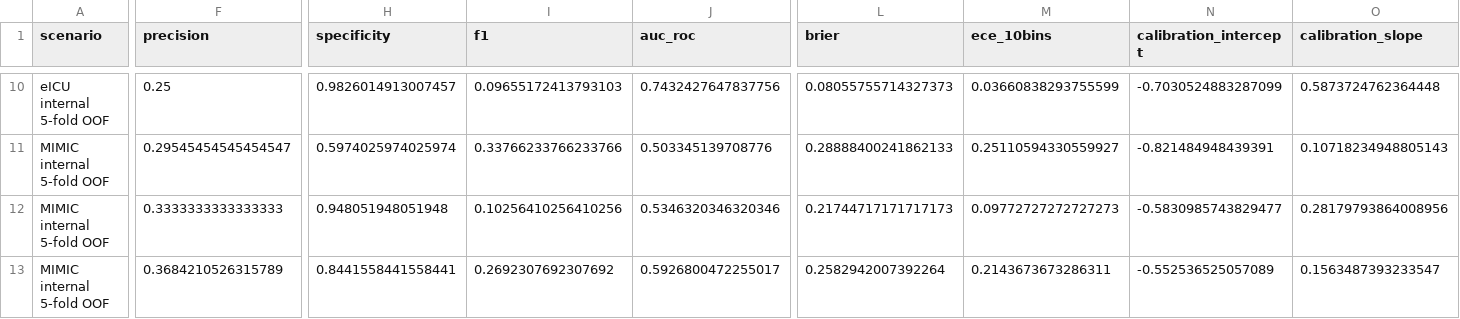
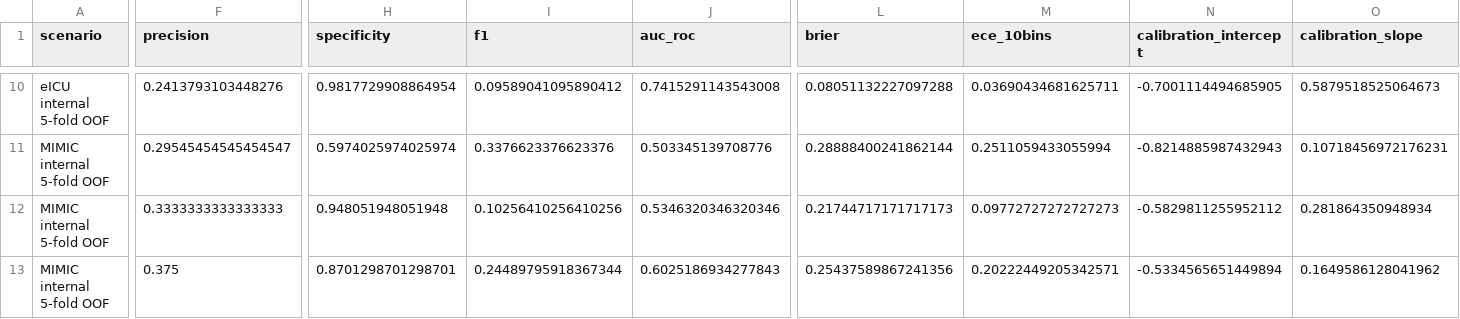
Before and after one commit to wvillegas01/salud-digital-reproducibility, a CSV file: data/aggregate_outputs/primary_24h_shared_calibration_transfer_internal.csv, drawn as a sheet; only a part is shown, gaps mark what is left out; removed rows and columns are numbered as before the commit, all else as after; rows hold the shown columns only; the diff covers the shown part only; the diff names each change by its address in the sheet, - before the commit and + after, or states it on an @@ line.

```diff
--- a/data/aggregate_outputs/primary_24h_shared_calibration_transfer_internal.csv
+++ b/data/aggregate_outputs/primary_24h_shared_calibration_transfer_internal.csv
-F10 (precision): 0.25
+F10 (precision): 0.2413793103448276
-H10 (specificity): 0.9826014913007457
+H10 (specificity): 0.9817729908864954
-I10 (f1): 0.09655172413793103
+I10 (f1): 0.09589041095890412
-J10 (auc_roc): 0.7432427647837756
+J10 (auc_roc): 0.7415291143543008
-L10 (brier): 0.08055755714327373
+L10 (brier): 0.08051132227097288
-M10 (ece_10bins): 0.03660838293755599
+M10 (ece_10bins): 0.03690434681625711
-N10 (calibration_intercept): -0.7030524883287099
+N10 (calibration_intercept): -0.7001114494685905
-O10 (calibration_slope): 0.5873724762364448
+O10 (calibration_slope): 0.5879518525064673
-I11 (f1): 0.33766233766233766
+I11 (f1): 0.3376623376623376
-L11 (brier): 0.28888400241862133
+L11 (brier): 0.28888400241862144
-M11 (ece_10bins): 0.25110594330559927
+M11 (ece_10bins): 0.2511059433055994
-N11 (calibration_intercept): -0.821484948439391
+N11 (calibration_intercept): -0.8214885987432943
-O11 (calibration_slope): 0.10718234948805143
+O11 (calibration_slope): 0.10718456972176231
-N12 (calibration_intercept): -0.5830985743829477
+N12 (calibration_intercept): -0.5829811255952112
-O12 (calibration_slope): 0.28179793864008956
+O12 (calibration_slope): 0.281864350948934
-row 13: MIMIC internal 5-fold OOF | 0.3684210526315789 | 0.8441558441558441 | 0.2692307692307692 | 0.5926800472255017 | 0.2582942007392264 | 0.2143673673286311 | -0.552536525057089 | 0.1563487393233547
+row 13: MIMIC internal 5-fold OOF | 0.375 | 0.8701298701298701 | 0.24489795918367344 | 0.6025186934277843 | 0.25437589867241356 | 0.20222449205342571 | -0.5334565651449894 | 0.1649586128041962
```
Also changed, not shown: 1 added row, 1 removed row and 30 edited cells elsewhere in this file, data/aggregate_outputs/landmark_24h_shared_feature_metrics.csv, data/aggregate_outputs/landmark_24h_shared_transfer_uncertainty.csv, 9 other files.
